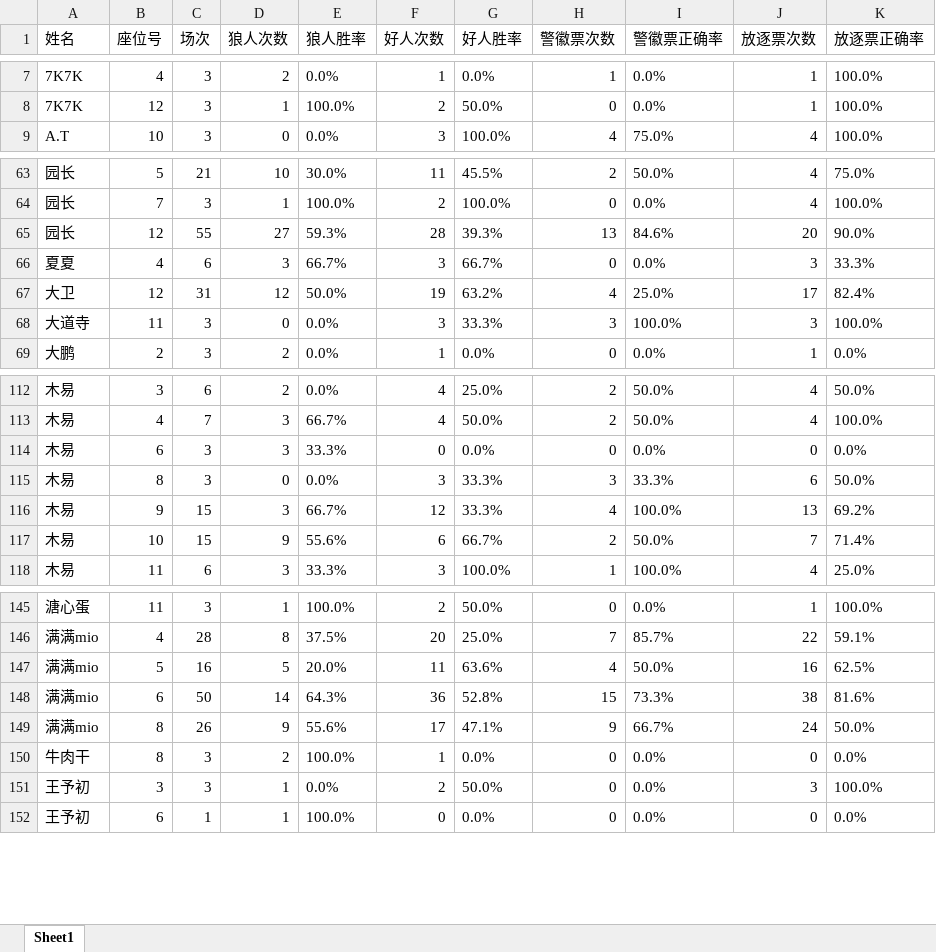
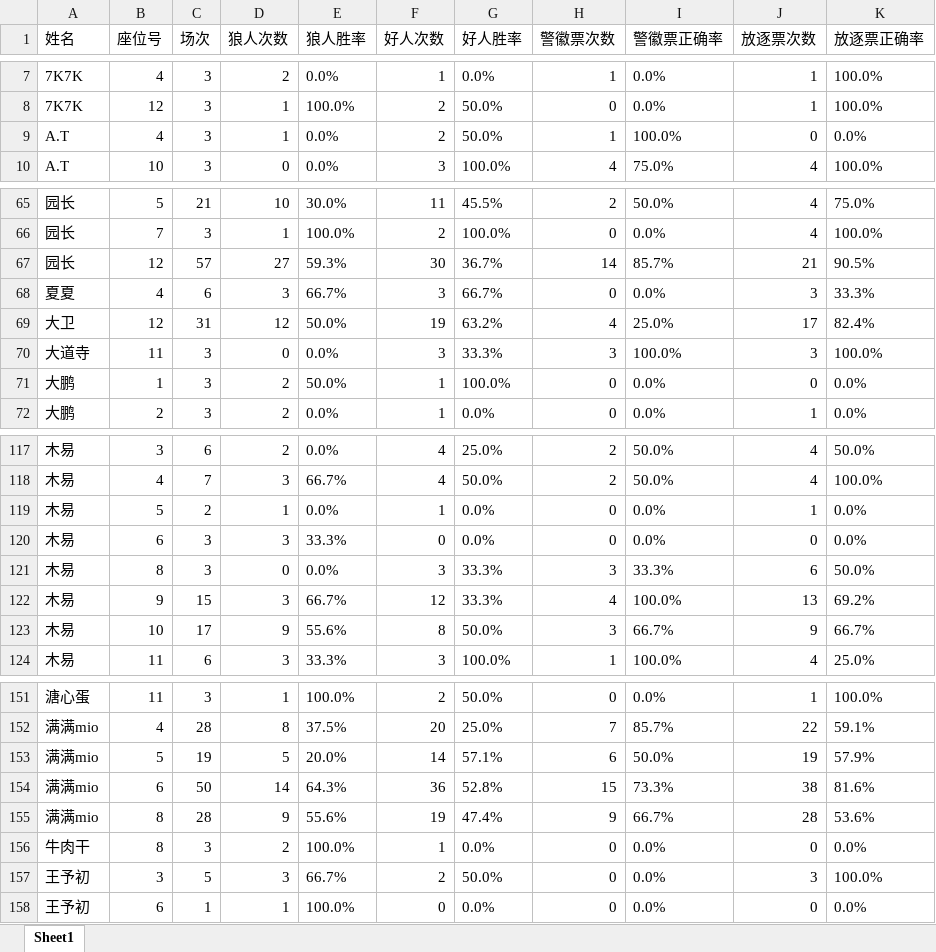
Before and after one commit to misamisa28/lrs, an Excel workbook: data/粤小座位号数据统计.xlsx, sheet Sheet1, drawn as a sheet; only a part is shown, gaps mark what is left out; values as stored, in another font and other column widths than the file's, no borders; addresses are those after the commit; the diff covers the shown part only; the diff names each change by its address in the sheet, - before the commit and + after, or states it on an @@ line.

```diff
--- a/data/粤小座位号数据统计.xlsx (sheet Sheet1)
+++ b/data/粤小座位号数据统计.xlsx (sheet Sheet1)
+row 9: A.T | 4 | 3 | 1 | 0.0% | 2 | 50.0% | 1 | 100.0% | 0 | 0.0%
-C67 (场次): 55
+C67 (场次): 57
-F67 (好人次数): 28
+F67 (好人次数): 30
-G67 (好人胜率): 39.3%
+G67 (好人胜率): 36.7%
-H67 (警徽票次数): 13
+H67 (警徽票次数): 14
-I67 (警徽票正确率): 84.6%
+I67 (警徽票正确率): 85.7%
-J67 (放逐票次数): 20
+J67 (放逐票次数): 21
-K67 (放逐票正确率): 90.0%
+K67 (放逐票正确率): 90.5%
+row 71: 大鹏 | 1 | 3 | 2 | 50.0% | 1 | 100.0% | 0 | 0.0% | 0 | 0.0%
+row 119: 木易 | 5 | 2 | 1 | 0.0% | 1 | 0.0% | 0 | 0.0% | 1 | 0.0%
-C123 (场次): 15
+C123 (场次): 17
-F123 (好人次数): 6
+F123 (好人次数): 8
-G123 (好人胜率): 66.7%
+G123 (好人胜率): 50.0%
-H123 (警徽票次数): 2
+H123 (警徽票次数): 3
-I123 (警徽票正确率): 50.0%
+I123 (警徽票正确率): 66.7%
-J123 (放逐票次数): 7
+J123 (放逐票次数): 9
-K123 (放逐票正确率): 71.4%
+K123 (放逐票正确率): 66.7%
-C153 (场次): 16
+C153 (场次): 19
-F153 (好人次数): 11
+F153 (好人次数): 14
-G153 (好人胜率): 63.6%
+G153 (好人胜率): 57.1%
-H153 (警徽票次数): 4
+H153 (警徽票次数): 6
-J153 (放逐票次数): 16
+J153 (放逐票次数): 19
-K153 (放逐票正确率): 62.5%
+K153 (放逐票正确率): 57.9%
-C155 (场次): 26
+C155 (场次): 28
-F155 (好人次数): 17
+F155 (好人次数): 19
-G155 (好人胜率): 47.1%
+G155 (好人胜率): 47.4%
-J155 (放逐票次数): 24
+J155 (放逐票次数): 28
-K155 (放逐票正确率): 50.0%
+K155 (放逐票正确率): 53.6%
-C157 (场次): 3
+C157 (场次): 5
-D157 (狼人次数): 1
+D157 (狼人次数): 3
-E157 (狼人胜率): 0.0%
+E157 (狼人胜率): 66.7%
```
Also changed, not shown: 8 added rows, 4 removed rows and 48 edited cells elsewhere in this sheet, 18 other files.
